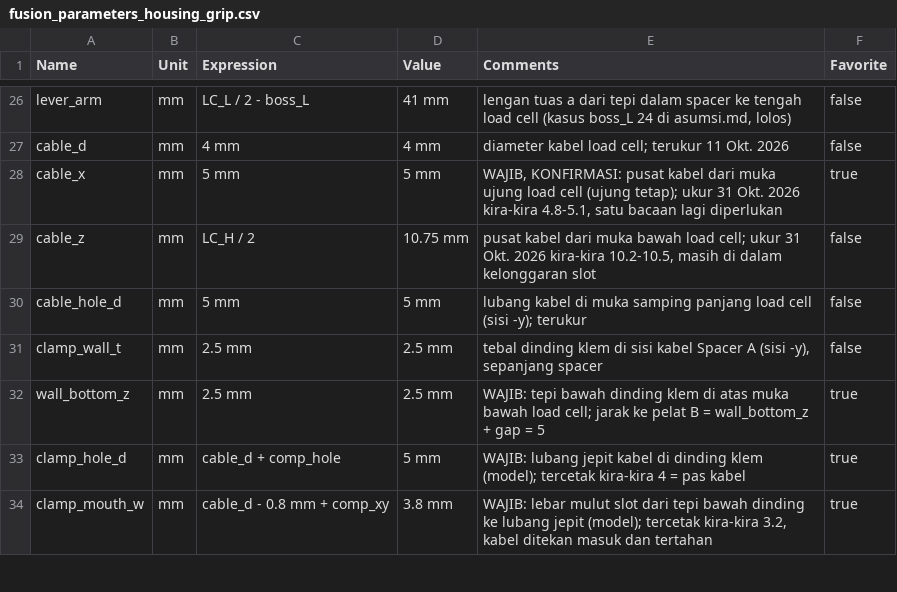
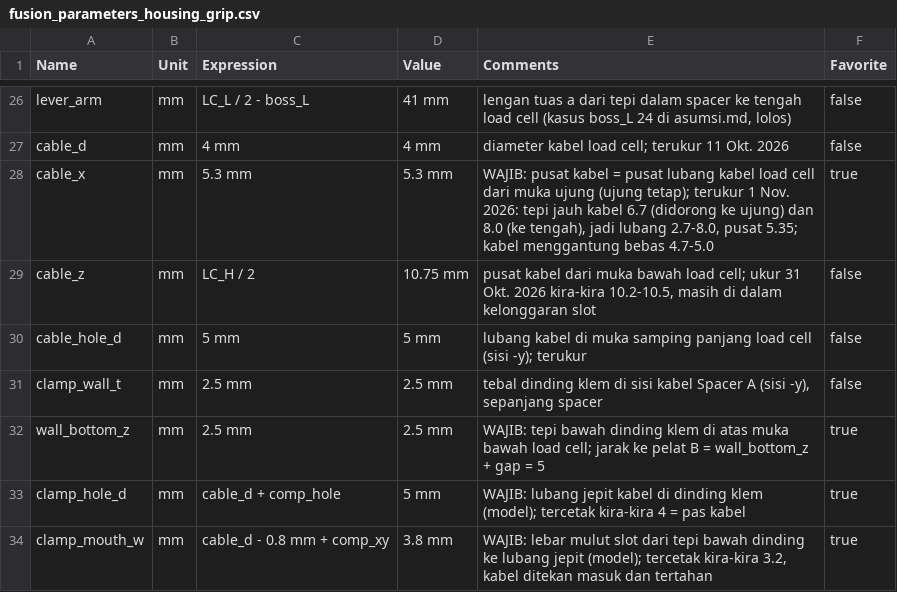
Before and after one commit to raden-ayu44/embedded-systems-finpro, a CSV file: housing-load-cell/fusion/fusion_parameters_housing_grip.csv, drawn as a sheet; only a part is shown, gaps mark what is left out.

```diff
--- a/housing-load-cell/fusion/fusion_parameters_housing_grip.csv
+++ b/housing-load-cell/fusion/fusion_parameters_housing_grip.csv
@@ -27,3 +27,3 @@ lever_arm,mm,LC_L / 2 - boss_L,41 mm,"lengan tuas a dari tepi dalam spacer ke te
 cable_d,mm,4 mm,4 mm,"diameter kabel load cell; terukur 11 Okt. 2026",false
-cable_x,mm,5 mm,5 mm,"WAJIB, KONFIRMASI: pusat kabel dari muka ujung load cell (ujung tetap); ukur 31 Okt. 2026 kira-kira 4.8-5.1, satu bacaan lagi diperlukan",true
+cable_x,mm,5.3 mm,5.3 mm,"WAJIB: pusat kabel = pusat lubang kabel load cell dari muka ujung (ujung tetap); terukur 1 Nov. 2026: tepi jauh kabel 6.7 (didorong ke ujung) dan 8.0 (ke tengah), jadi lubang 2.7-8.0, pusat 5.35; kabel menggantung bebas 4.7-5.0",true
 cable_z,mm,LC_H / 2,10.75 mm,"pusat kabel dari muka bawah load cell; ukur 31 Okt. 2026 kira-kira 10.2-10.5, masih di dalam kelonggaran slot",false
```
Also changed, not shown: 3 other files.
